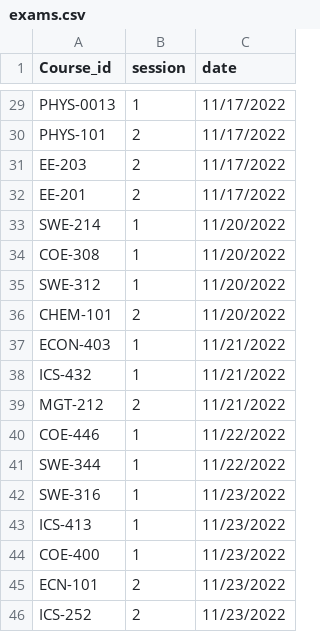
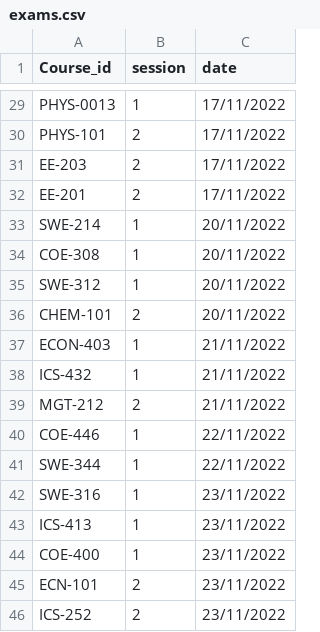
Before and after one commit to ybalkhateeb/AutomationExaminationSystem, a CSV file: src/app/csvFiles/exams.csv, drawn as a sheet; only a part is shown, gaps mark what is left out; the diff covers the shown part only; the diff names each change by its address in the sheet, - before the commit and + after, or states it on an @@ line.

```diff
--- a/src/app/csvFiles/exams.csv
+++ b/src/app/csvFiles/exams.csv
-C29:C32 (date): 11/17/2022
+C29:C32 (date): 17/11/2022
-C33:C36 (date): 11/20/2022
+C33:C36 (date): 20/11/2022
-C37:C39 (date): 11/21/2022
+C37:C39 (date): 21/11/2022
-C40:C41 (date): 11/22/2022
+C40:C41 (date): 22/11/2022
-C42:C46 (date): 11/23/2022
+C42:C46 (date): 23/11/2022
```
Also changed, not shown: 27 edited cells elsewhere in this file, src/app/csvFiles/classrooms.csv, 23 other files.
